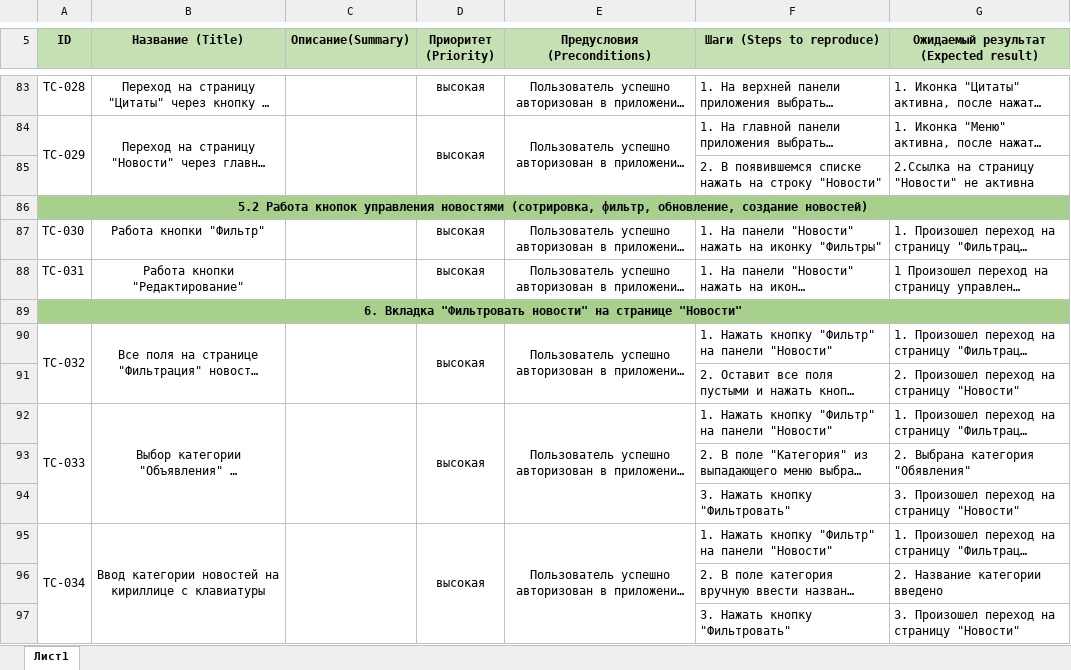
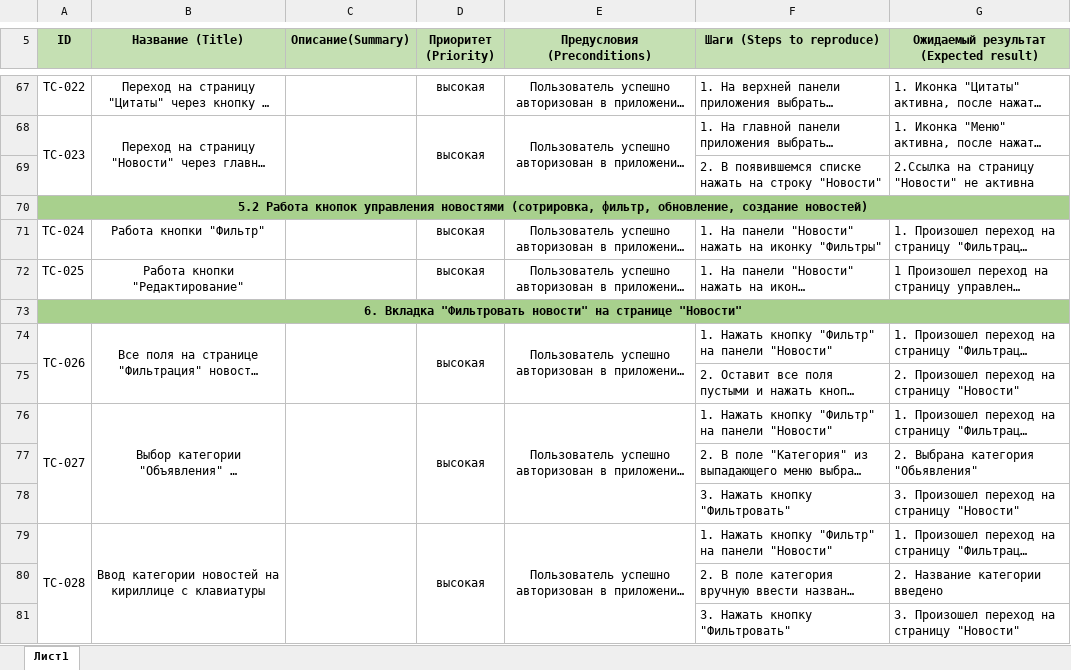
Before and after one commit to Dimasik67/Diplome_QA, an Excel workbook: Cases.xlsx, sheet Лист1, drawn as a sheet; only a part is shown, gaps mark what is left out; long unchanged cells end in …; values as stored, in another font and other column widths than the file's, no borders; charts and pictures not drawn; addresses are those after the commit; the diff covers the shown part only; the diff names each change by its address in the sheet, - before the commit and + after, or states it on an @@ line.

```diff
--- a/Cases.xlsx (sheet Лист1)
+++ b/Cases.xlsx (sheet Лист1)
-A67 (ID): ТС-028
+A67 (ID): ТС-022
-A68 (ID): ТС-029
+A68 (ID): ТС-023
-A71 (ID): ТС-030
+A71 (ID): ТС-024
-A72 (ID): ТС-031
+A72 (ID): ТС-025
-A74 (ID): ТС-032
+A74 (ID): ТС-026
-A76 (ID): ТС-033
+A76 (ID): ТС-027
-G77: 2. Выбрана категория "Обявления"
+G77: 2. Выбрана категория "Обьявления"
-A79 (ID): ТС-034
+A79 (ID): ТС-028
```
Also changed, not shown: 16 removed rows, 37 edited cells and merged cells elsewhere in this sheet, Check.xlsx.
